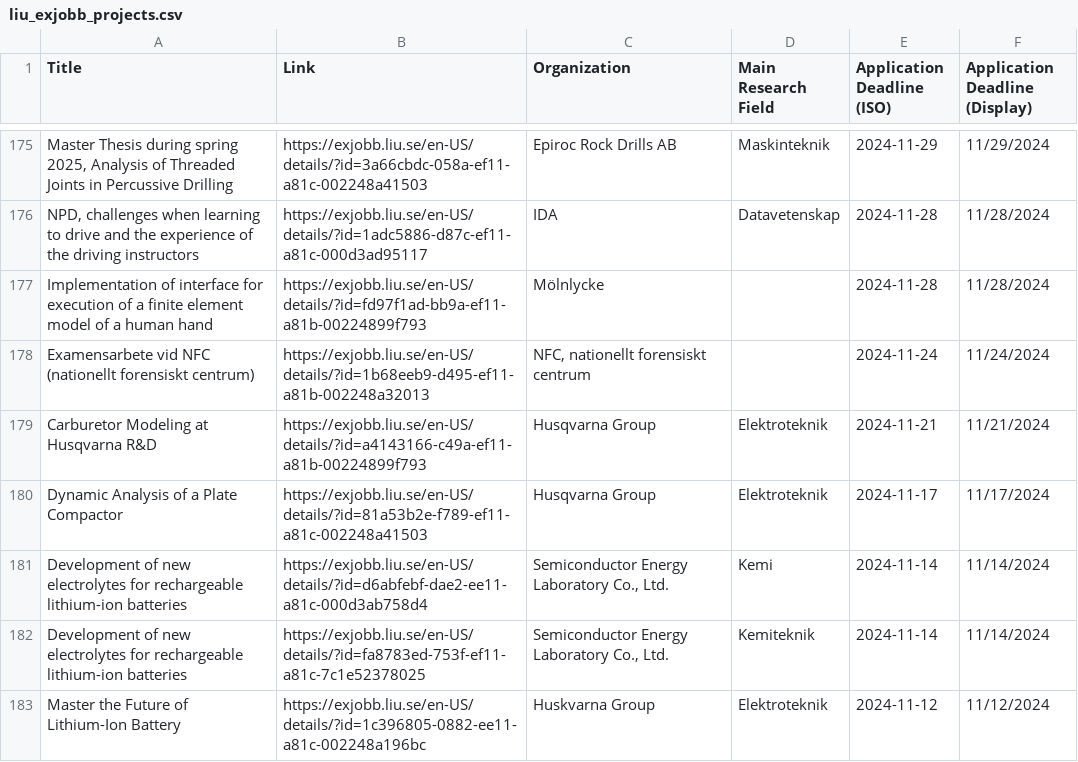
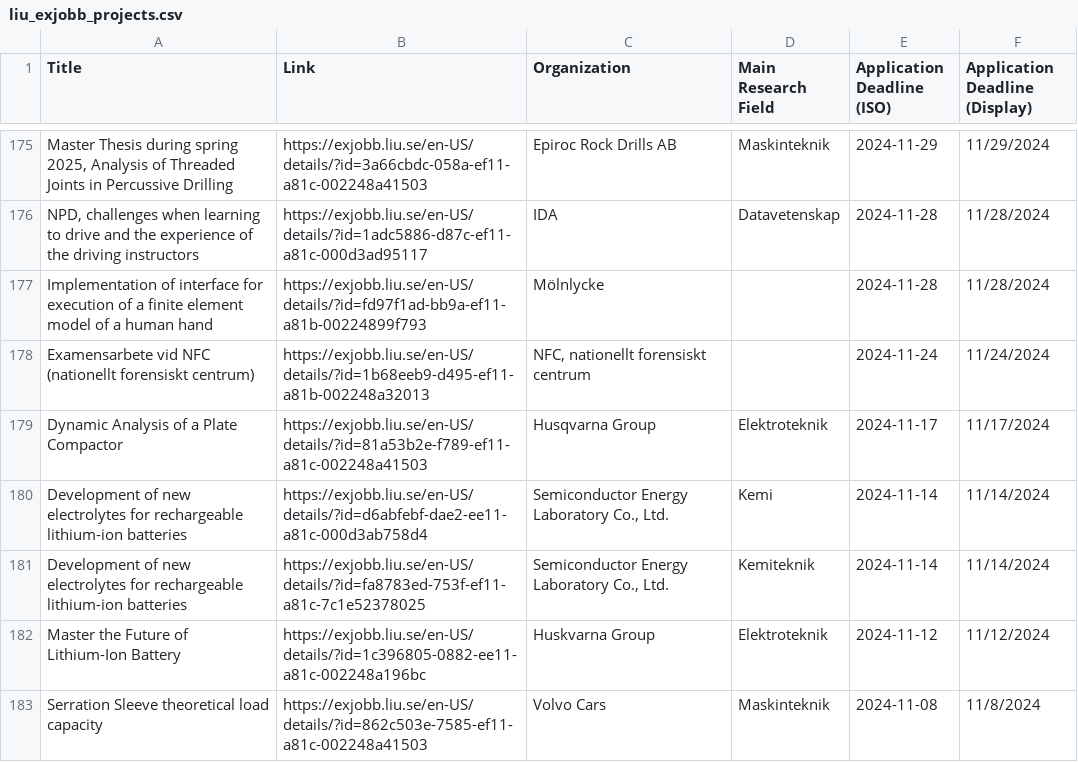
Before and after one commit to Qervas/exjobb, a CSV file: data/liu_exjobb_projects.csv, drawn as a sheet; only a part is shown, gaps mark what is left out; the shorter side is filled out with more unchanged rows.

```diff
--- a/data/liu_exjobb_projects.csv
+++ b/data/liu_exjobb_projects.csv
@@ -178,3 +178,2 @@ Implementation of interface for execution of a finite element model of a human h
 Examensarbete vid NFC (nationellt forensiskt centrum),https://exjobb.liu.se/en-US/details/?id=1b68eeb9-d495-ef11-a81b-002248a32013,"NFC, nationellt forensiskt centrum",,2024-11-24,11/24/2024
-Carburetor Modeling at Husqvarna R&D,https://exjobb.liu.se/en-US/details/?id=a4143166-c49a-ef11-a81b-00224899f793,Husqvarna Group,Elektroteknik,2024-11-21,11/21/2024
 Dynamic Analysis of a Plate Compactor,https://exjobb.liu.se/en-US/details/?id=81a53b2e-f789-ef11-a81c-002248a41503,Husqvarna Group,Elektroteknik,2024-11-17,11/17/2024
```
Also changed, not shown: data/kth_exjobb_projects.csv, 1 other file.
